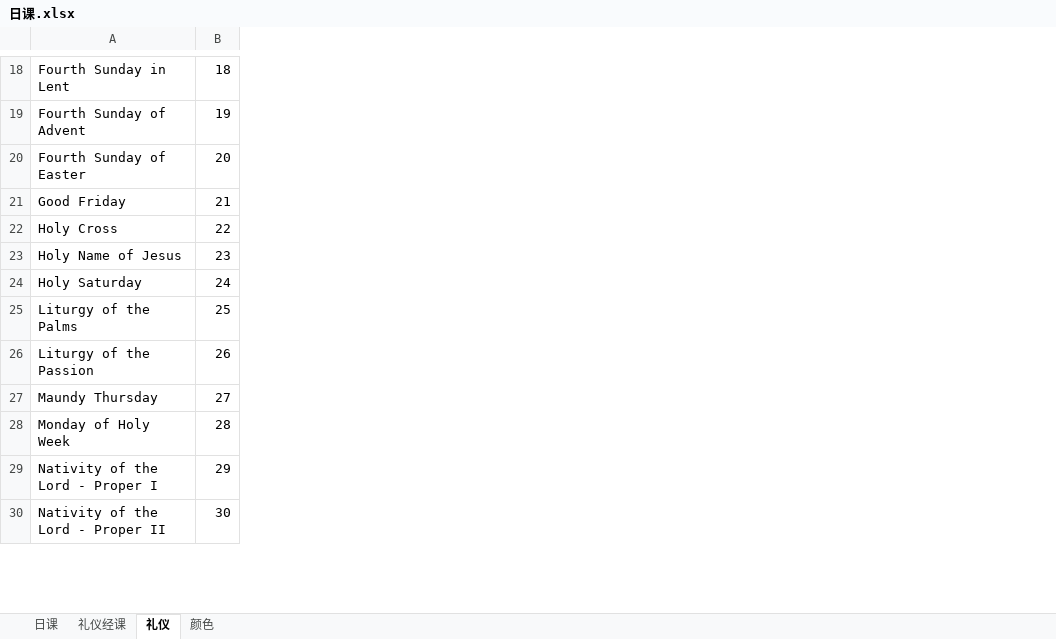
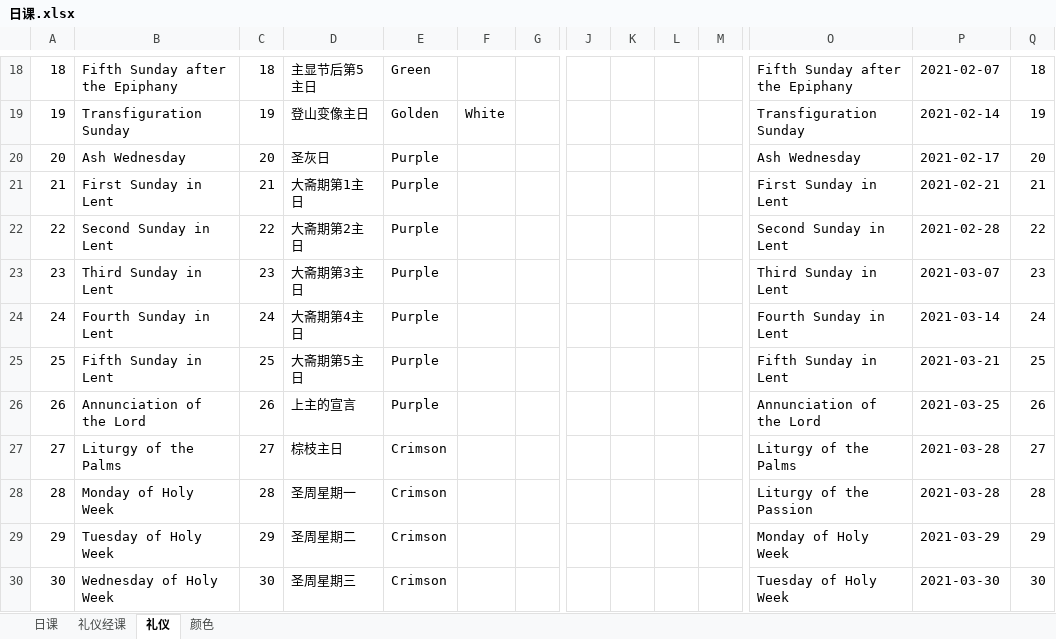
Before and after one commit to zhouzhao1999/church, an Excel workbook: bible/文档/日课.xlsx, sheet 礼仪, drawn as a sheet; only a part is shown, gaps mark what is left out; values as stored, in another font and other column widths than the file's, no cell formats; removed rows and columns are numbered as before the commit, all else as after; rows hold the shown columns only; the diff covers the shown part only; the diff names each change by its address in the sheet, - before the commit and + after, or states it on an @@ line.

```diff
--- a/bible/文档/日课.xlsx (sheet 礼仪)
+++ b/bible/文档/日课.xlsx (sheet 礼仪)
+column A, rows 18-24: 18 | 19 | 20 | 21 | 22 | 23 | 24; rows 27-30: 27 | 28 | 29 | 30
+column D, rows 18-24: 主显节后第5主日 | 登山变像主日 | 圣灰日 | 大斋期第1主日 | 大斋期第2主日 | 大斋期第3主日 | 大斋期第4主日; rows 27-30: 棕枝主日 | 圣周星期一 | 圣周星期二 | 圣周星期三
+column E, rows 18-24: Green | Golden | Purple | Purple | Purple | Purple | Purple; rows 27-30: all Crimson
+column F, row 19: White
+column G, empty
+column J, empty
+column K, empty
+column L, empty
+column M, empty
+column O, rows 18-24: Fifth Sunday after the Epiphany | Transfiguration Sunday | Ash Wednesday | First Sunday in Lent | Second Sunday in Lent | Third Sunday in Lent | Fourth Sunday in Lent; rows 27-30: Liturgy of the Palms | Liturgy of the Passion | Monday of Holy Week | Tuesday of Holy Week
+column P, rows 18-24: 2021-02-07 | 2021-02-14 | 2021-02-17 | 2021-02-21 | 2021-02-28 | 2021-03-07 | 2021-03-14; rows 27-30: 2021-03-28 | 2021-03-28 | 2021-03-29 | 2021-03-30
+column Q, rows 18-24: 18 | 19 | 20 | 21 | 22 | 23 | 24; rows 27-30: 27 | 28 | 29 | 30
-B18: Fourth Sunday in Lent
+B18: Fifth Sunday after the Epiphany
-B19: Fourth Sunday of Advent
+B19: Transfiguration Sunday
-B20: Fourth Sunday of Easter
+B20: Ash Wednesday
-B21: Good Friday
+B21: First Sunday in Lent
-B22: Holy Cross
+B22: Second Sunday in Lent
-B23: Holy Name of Jesus
+B23: Third Sunday in Lent
-B24: Holy Saturday
+B24: Fourth Sunday in Lent
+row 25: 25 | Fifth Sunday in Lent | 25 | 大斋期第5主日 | Purple |  |  |  |  |  |  | Fifth Sunday in Lent | 2021-03-21 | 25
+row 26: 26 | Annunciation of the Lord | 26 | 上主的宣言 | Purple |  |  |  |  |  |  | Annunciation of the Lord | 2021-03-25 | 26
-C27: 25
+C27: 27
-row 26: Liturgy of the Passion | 26
-row 27: Maundy Thursday | 27
-B29: Nativity of the Lord - Proper I
+B29: Tuesday of Holy Week
-B30: Nativity of the Lord - Proper II
+B30: Wednesday of Holy Week
```
Also changed, not shown: 24 added rows, 24 removed rows, 1 added column and 40 edited cells elsewhere in this sheet, sheet 礼仪经课, cell formats, 2 other files.
